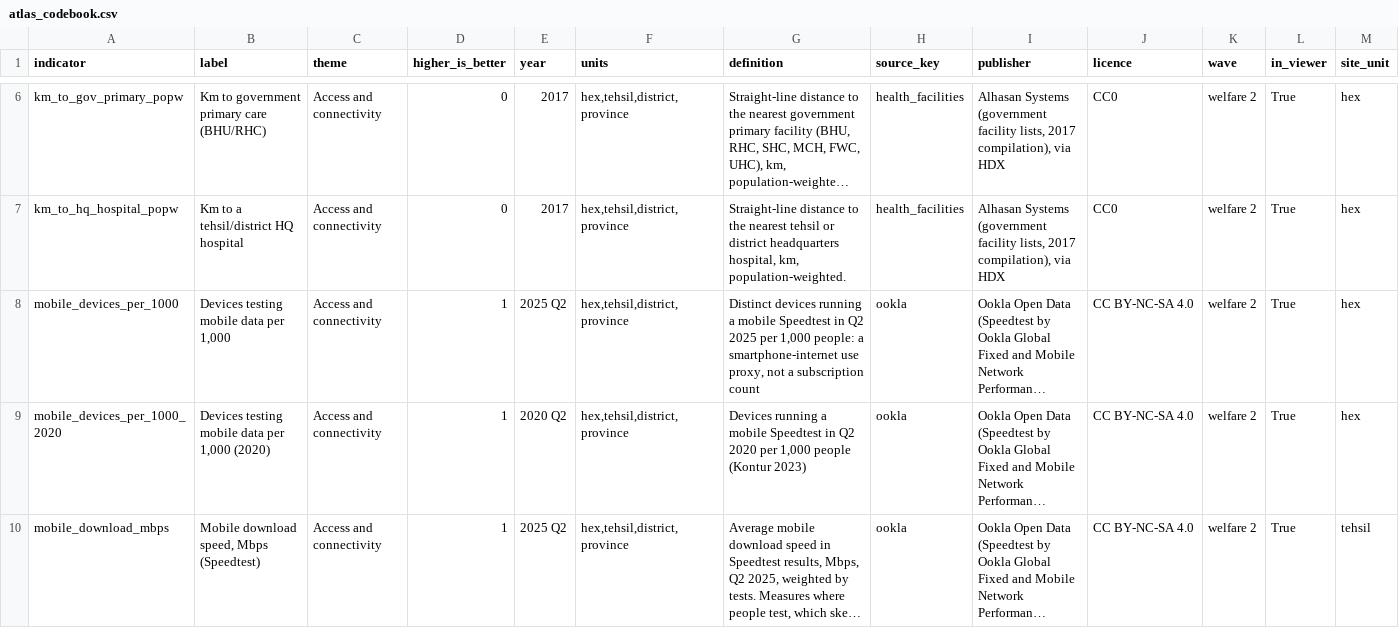
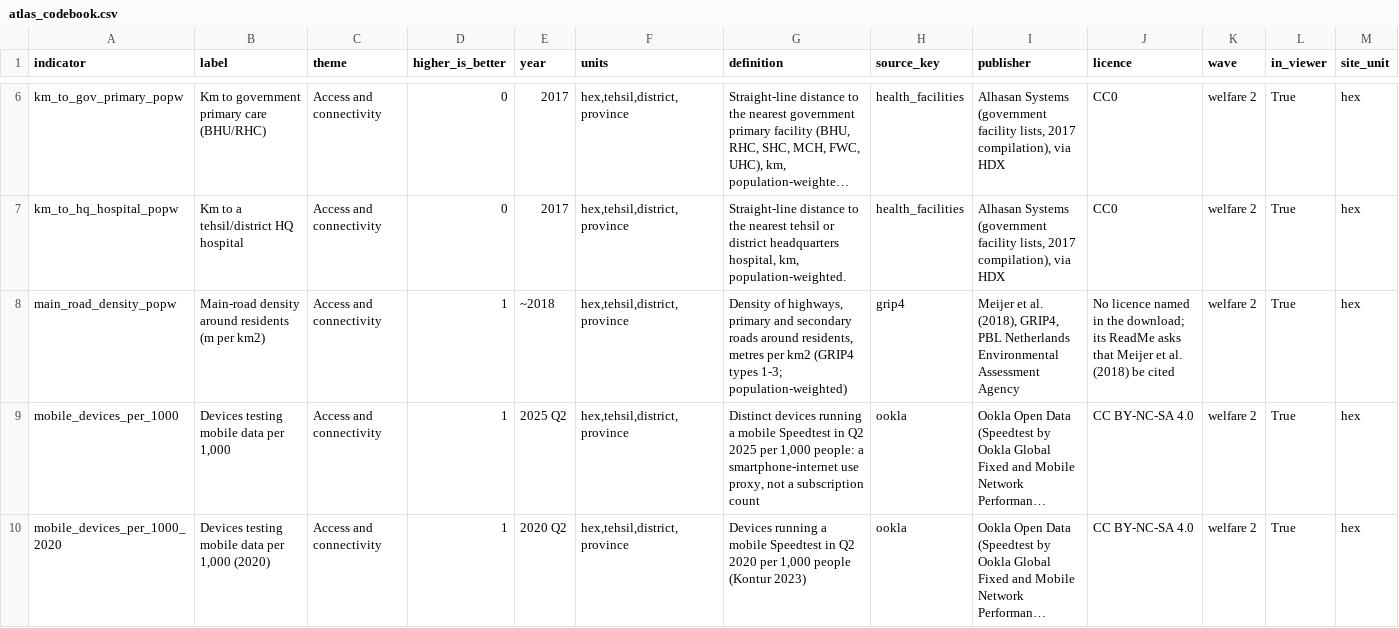
Before and after one commit to RaufNawaz/Sufi-Shrines, a CSV file: pipeline/gis/atlas/atlas_codebook.csv, drawn as a sheet; only a part is shown, gaps mark what is left out; the shorter side is filled out with more unchanged rows; long unchanged cells end in …; the diff covers the shown part only; the diff names each change by its address in the sheet, - before the commit and + after, or states it on an @@ line.

```diff
--- a/pipeline/gis/atlas/atlas_codebook.csv
+++ b/pipeline/gis/atlas/atlas_codebook.csv
+row 8: main_road_density_popw | Main-road density around residents (m per km2) | Access and connectivity | 1 | ~2018 | hex,tehsil,district,province | Density of highways, primary and secondary roads around residents, metres per km2 (GRIP4 types 1-3; population-weighted) | grip4 | Meijer et al. (2018), GRIP4, PBL Netherlands Environmental Assessment Agency | No licence named in the download; its ReadMe asks that Meijer et al. (2018) be cited | welfare 2 | True | hex
```
Also changed, not shown: 1 added row elsewhere in this file, pipeline/gis/atlas/atlas_district.csv, pipeline/gis/atlas/atlas_province.csv, 16 other files.
